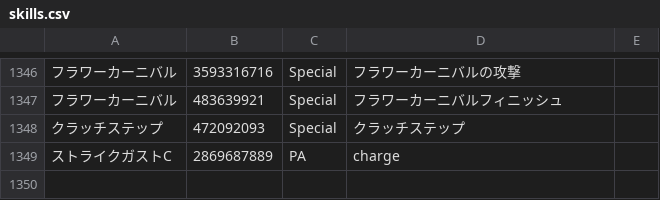
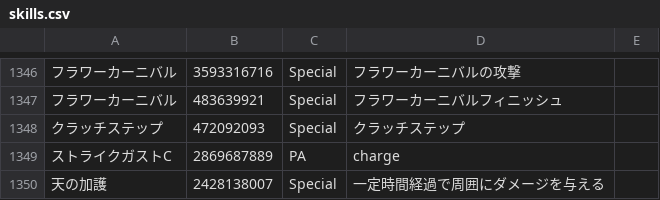
Before and after one commit to Root-Vul/CSV, a CSV file: skills.csv, drawn as a sheet; only a part is shown, gaps mark what is left out; the diff names each change by its address in the sheet, - before the commit and + after, or states it on an @@ line.

Commit message:
Update skills.csv

```diff
--- a/skills.csv
+++ b/skills.csv
+row 1350: 天の加護 | 2428138007 | Special | 一定時間経過で周囲にダメージを与える
```
